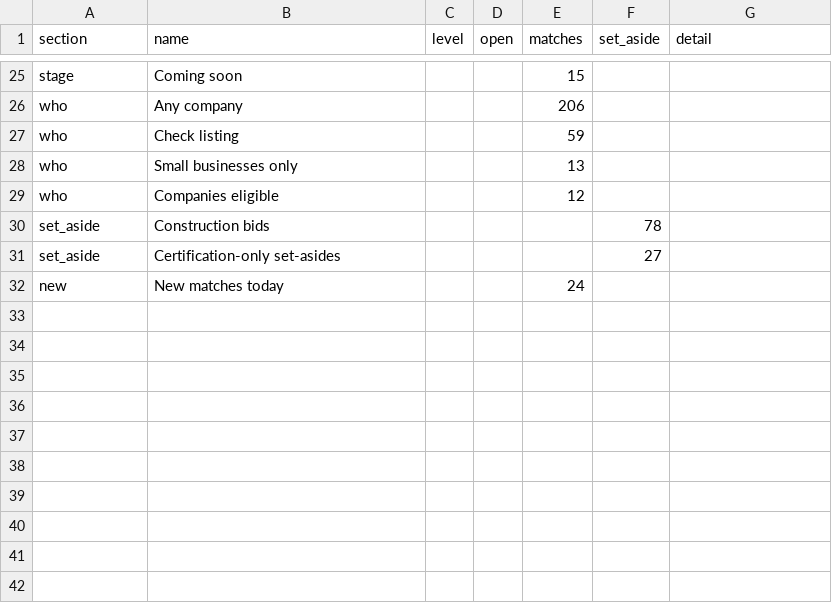
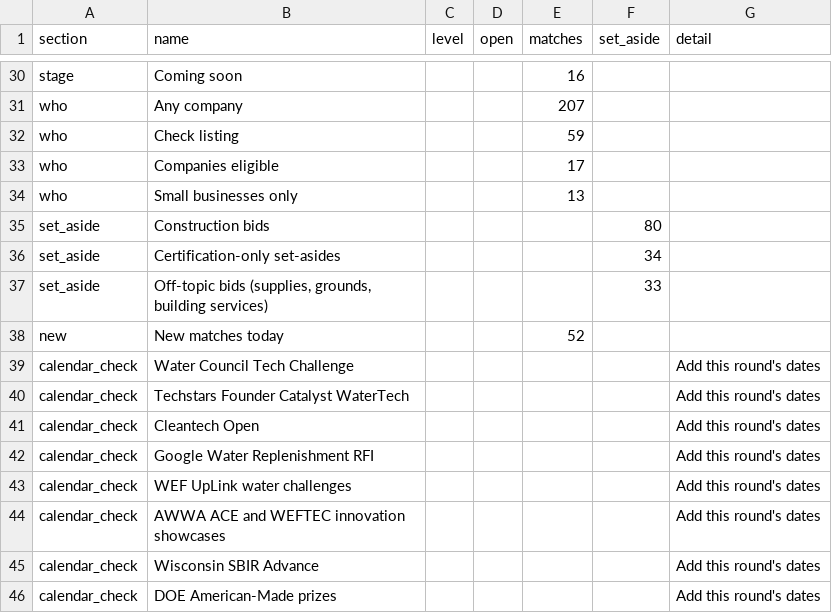
Before and after one commit to gauravshikhargandhi-web/glia-funding-tracker, a CSV file: data/summary.csv, drawn as a sheet; only a part is shown, gaps mark what is left out; removed rows and columns are numbered as before the commit, all else as after; the diff covers the shown part only; the diff names each change by its address in the sheet, - before the commit and + after, or states it on an @@ line.

```diff
--- a/data/summary.csv
+++ b/data/summary.csv
-E30 (matches): 15
+E30 (matches): 16
-E31 (matches): 206
+E31 (matches): 207
+row 33: who | Companies eligible |  |  | 17
-row 29: who | Companies eligible |  |  | 12
-F35 (set_aside): 78
+F35 (set_aside): 80
-F36 (set_aside): 27
+F36 (set_aside): 34
+row 37: set_aside | Off-topic bids (supplies, grounds, building services) |  |  |  | 33
-E38 (matches): 24
+E38 (matches): 52
+row 39: calendar_check | Water Council Tech Challenge |  |  |  |  | Add this round's dates
+row 40: calendar_check | Techstars Founder Catalyst WaterTech |  |  |  |  | Add this round's dates
+row 41: calendar_check | Cleantech Open |  |  |  |  | Add this round's dates
+row 42: calendar_check | Google Water Replenishment RFI |  |  |  |  | Add this round's dates
+row 43: calendar_check | WEF UpLink water challenges |  |  |  |  | Add this round's dates
+row 44: calendar_check | AWWA ACE and WEFTEC innovation showcases |  |  |  |  | Add this round's dates
+row 45: calendar_check | Wisconsin SBIR Advance |  |  |  |  | Add this round's dates
+row 46: calendar_check | DOE American-Made prizes |  |  |  |  | Add this round's dates
```
Also changed, not shown: 5 added rows and 27 edited cells elsewhere in this file, data/calendar.csv, data/matches.csv, 3 other files.
